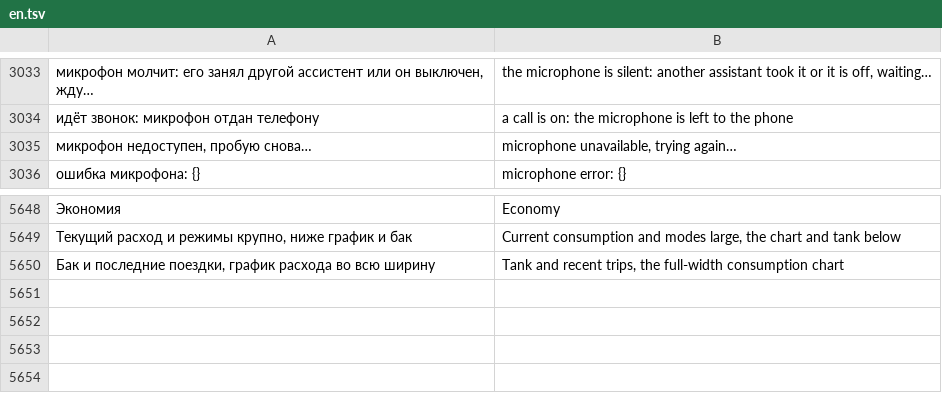
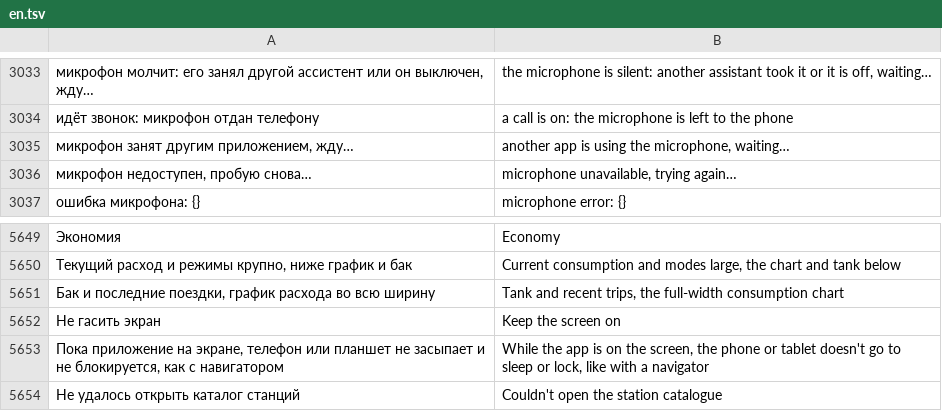
Before and after one commit to surtaeff/subaru-ssm-dashboard, a TSV file: app/src/main/assets/i18n/en.tsv, drawn as a sheet; only a part is shown, gaps mark what is left out; the diff names each change by its address in the sheet, - before the commit and + after, or states it on an @@ line.

Commit message:
1.0-beta13: fast poll no longer stuck off, KKL cable seen with SensorBox on, USB through cranking, Android 6 radio, keep screen on
Fast poll: stream restarts count one mute once and last one drive (30 min gap, ROM@epochMs), the Fast Poll switch tries again in the running service; USB losses after the stream start or the ECU init blamed only on a second one within 2 min.
SensorBox: a cable the box loop held for its probe is no new arrival when let go (since 1.0-beta5 a bare KKL cable was never handed to the ECU loop with the box on and absent); the log says why a serial chip is not for the ECU loop.
USB: open failures per device path with bus reset from the 2nd (not for a device under 5 s old, at most 3 without a working open), back-off to 30 s; su for the OTG host switch only when needed and with a 3 s limit; the ACC boot start can't crash on Android 12+.
K-line: own requests remembered across connections, passive mode only after 2 foreign requests in 5 s, answers with a lost echo accepted (CH340).
CSV: extra columns only when ticked. Calls: wider call signs, mic logging. Radio: Let's Encrypt roots for Android < 7.1.1, error text and retry. Keep screen on setting. FYT bind and music-on-start folder listing off the main thread; RunTrail, main-thread stall and exit-reason diagnostics in the log.

```diff
--- a/app/src/main/assets/i18n/en.tsv
+++ b/app/src/main/assets/i18n/en.tsv
+row 3035: микрофон занят другим приложением, жду… | another app is using the microphone, waiting…
+row 5652: Не гасить экран | Keep the screen on
+row 5653: Пока приложение на экране, телефон или планшет не засыпает и не блокируется, как с навигатором | While the app is on the screen, the phone or tablet doesn't go to sleep or lock, like with a navigator
+row 5654: Не удалось открыть каталог станций | Couldn't open the station catalogue
```
Also changed, not shown: 37 other files.
